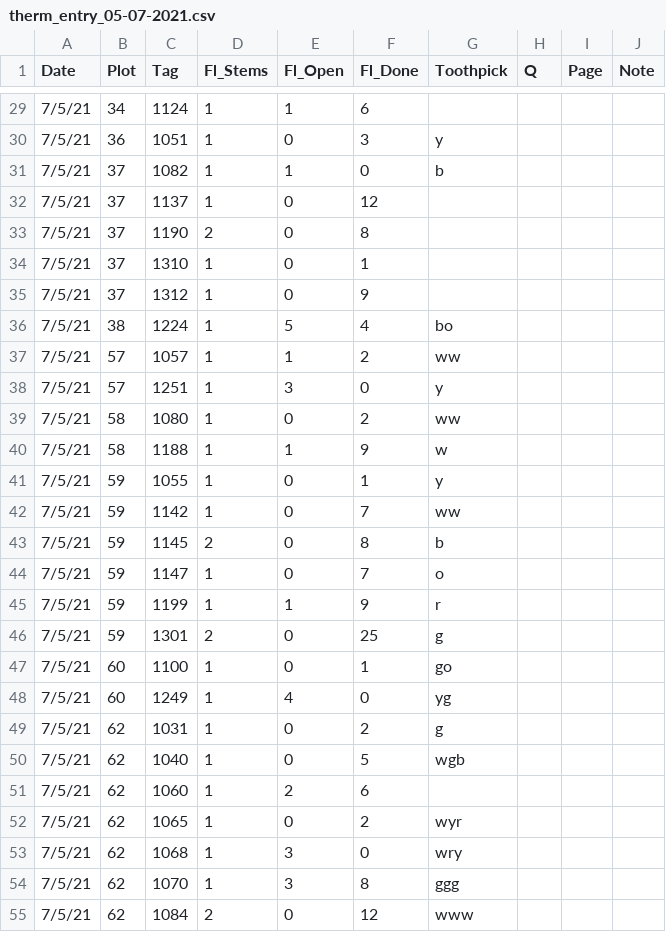
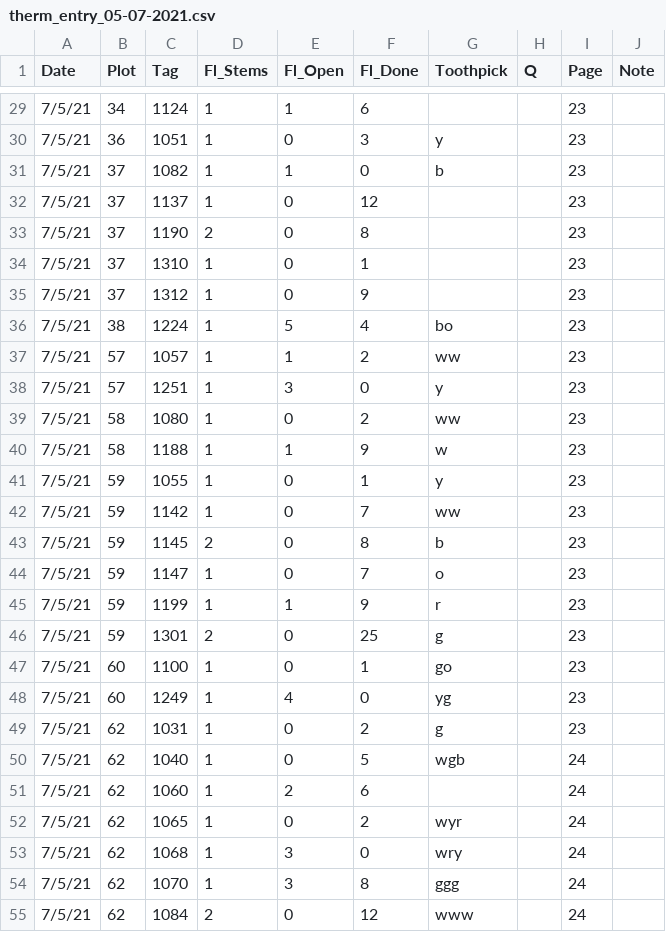
Before and after one commit to melbourne-lab/canopy_flowering, a CSV file: data/raw_data/data_2021/therm_entry_05-07-2021.csv, drawn as a sheet; only a part is shown, gaps mark what is left out; the diff covers the shown part only.

```diff
--- a/data/raw_data/data_2021/therm_entry_05-07-2021.csv
+++ b/data/raw_data/data_2021/therm_entry_05-07-2021.csv
@@ -29,27 +29,27 @@ Date,Plot,Tag,Fl_Stems,Fl_Open,Fl_Done,Toothpick,Q,Page,Note
-7/5/21,34,1124,1,1,6,,,,
-7/5/21,36,1051,1,0,3,y,,,
-7/5/21,37,1082,1,1,0,b,,,
-7/5/21,37,1137,1,0,12,,,,
-7/5/21,37,1190,2,0,8,,,,
-7/5/21,37,1310,1,0,1,,,,
-7/5/21,37,1312,1,0,9,,,,
-7/5/21,38,1224,1,5,4,bo,,,
-7/5/21,57,1057,1,1,2,ww,,,
-7/5/21,57,1251,1,3,0,y,,,
-7/5/21,58,1080,1,0,2,ww,,,
-7/5/21,58,1188,1,1,9,w,,,
-7/5/21,59,1055,1,0,1,y,,,
-7/5/21,59,1142,1,0,7,ww,,,
-7/5/21,59,1145,2,0,8,b,,,
-7/5/21,59,1147,1,0,7,o,,,
-7/5/21,59,1199,1,1,9,r,,,
-7/5/21,59,1301,2,0,25,g,,,
-7/5/21,60,1100,1,0,1,go,,,
-7/5/21,60,1249,1,4,0,yg,,,
-7/5/21,62,1031,1,0,2,g,,,
-7/5/21,62,1040,1,0,5,wgb,,,
-7/5/21,62,1060,1,2,6,,,,
-7/5/21,62,1065,1,0,2,wyr,,,
-7/5/21,62,1068,1,3,0,wry,,,
-7/5/21,62,1070,1,3,8,ggg,,,
-7/5/21,62,1084,2,0,12,www,,,
+7/5/21,34,1124,1,1,6,,,23,
+7/5/21,36,1051,1,0,3,y,,23,
+7/5/21,37,1082,1,1,0,b,,23,
+7/5/21,37,1137,1,0,12,,,23,
+7/5/21,37,1190,2,0,8,,,23,
+7/5/21,37,1310,1,0,1,,,23,
+7/5/21,37,1312,1,0,9,,,23,
+7/5/21,38,1224,1,5,4,bo,,23,
+7/5/21,57,1057,1,1,2,ww,,23,
+7/5/21,57,1251,1,3,0,y,,23,
+7/5/21,58,1080,1,0,2,ww,,23,
+7/5/21,58,1188,1,1,9,w,,23,
+7/5/21,59,1055,1,0,1,y,,23,
+7/5/21,59,1142,1,0,7,ww,,23,
+7/5/21,59,1145,2,0,8,b,,23,
+7/5/21,59,1147,1,0,7,o,,23,
+7/5/21,59,1199,1,1,9,r,,23,
+7/5/21,59,1301,2,0,25,g,,23,
+7/5/21,60,1100,1,0,1,go,,23,
+7/5/21,60,1249,1,4,0,yg,,23,
+7/5/21,62,1031,1,0,2,g,,23,
+7/5/21,62,1040,1,0,5,wgb,,24,
+7/5/21,62,1060,1,2,6,,,24,
+7/5/21,62,1065,1,0,2,wyr,,24,
+7/5/21,62,1068,1,3,0,wry,,24,
+7/5/21,62,1070,1,3,8,ggg,,24,
+7/5/21,62,1084,2,0,12,www,,24,
```
Also changed, not shown: 97 edited cells elsewhere in this file.
